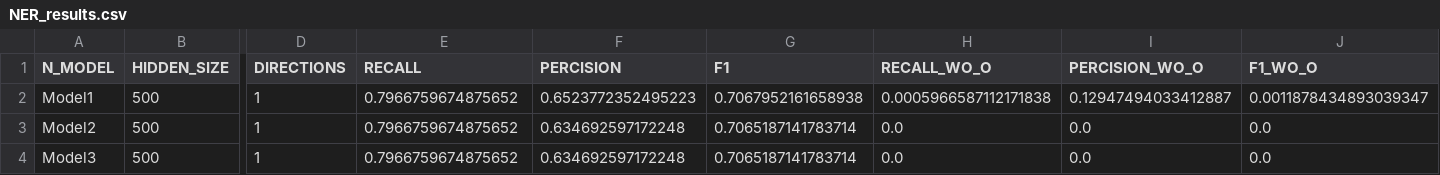
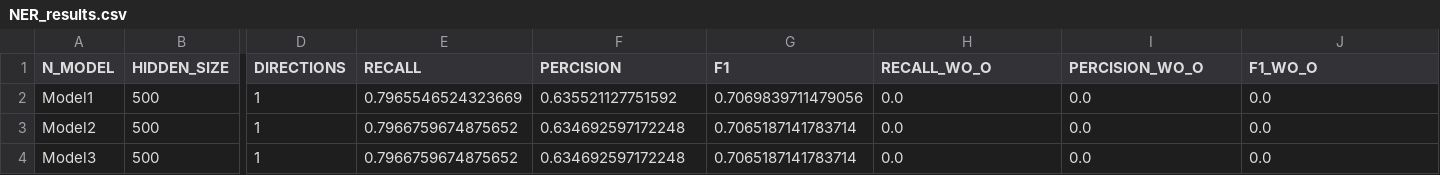
Before and after one commit to roybh1/nlp-ex2, a CSV file: NER_results.csv, drawn as a sheet; only a part is shown, gaps mark what is left out; the diff names each change by its address in the sheet, - before the commit and + after, or states it on an @@ line.

```diff
--- a/NER_results.csv
+++ b/NER_results.csv
-E2 (RECALL): 0.7966759674875652
+E2 (RECALL): 0.7965546524323669
-F2 (PERCISION): 0.6523772352495223
+F2 (PERCISION): 0.635521127751592
-G2 (F1): 0.7067952161658938
+G2 (F1): 0.7069839711479056
-H2 (RECALL_WO_O): 0.0005966587112171838
+H2 (RECALL_WO_O): 0.0
-I2 (PERCISION_WO_O): 0.12947494033412887
+I2 (PERCISION_WO_O): 0.0
-J2 (F1_WO_O): 0.0011878434893039347
+J2 (F1_WO_O): 0.0
```
Also changed, not shown: 1 other file.
